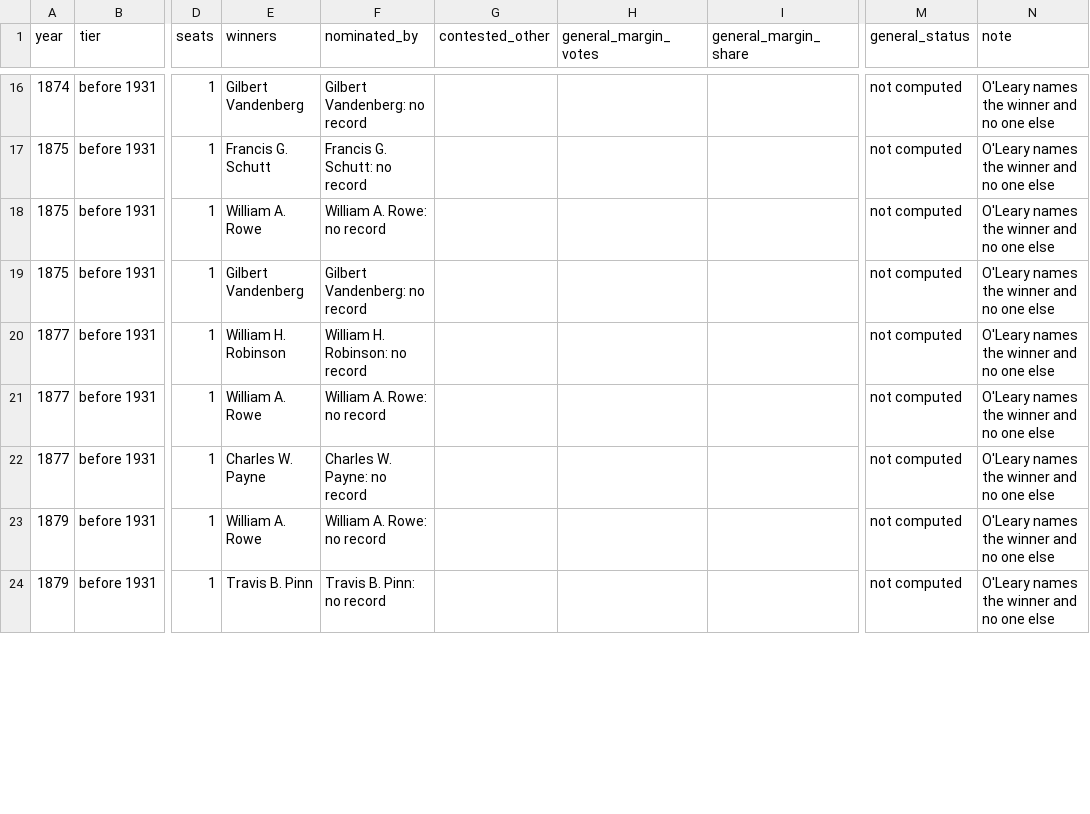
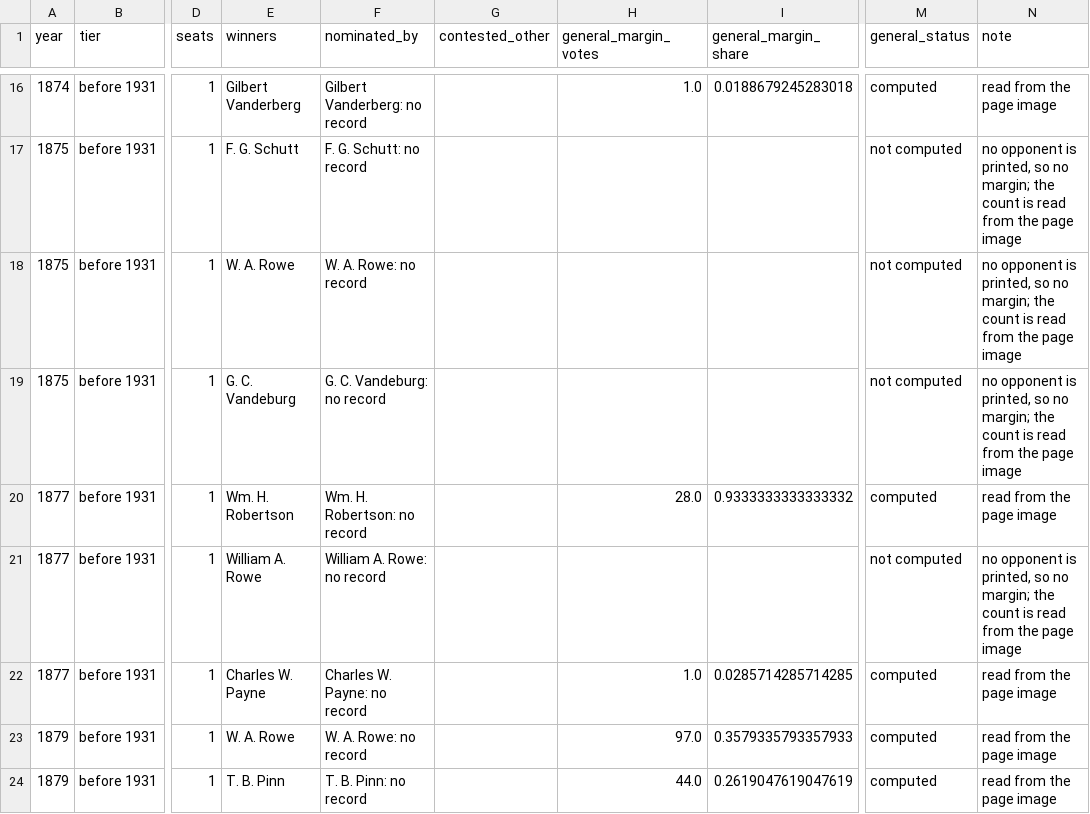
Before and after one commit to slhudson/arlington-bsap, a CSV file: data/clean/elections_margins_by_year.csv, drawn as a sheet; only a part is shown, gaps mark what is left out; the diff covers the shown part only; the diff names each change by its address in the sheet, - before the commit and + after, or states it on an @@ line.

```diff
--- a/data/clean/elections_margins_by_year.csv
+++ b/data/clean/elections_margins_by_year.csv
-E16 (winners): Gilbert Vandenberg
+E16 (winners): Gilbert Vanderberg
-F16 (nominated_by): Gilbert Vandenberg: no record
+F16 (nominated_by): Gilbert Vanderberg: no record
-H16 (general_margin_votes): (empty)
+H16 (general_margin_votes): 1.0
-I16 (general_margin_share): (empty)
+I16 (general_margin_share): 0.0188679245283018
-M16 (general_status): not computed
+M16 (general_status): computed
-N16 (note): O'Leary names the winner and no one else
+N16 (note): read from the page image
-E17 (winners): Francis G. Schutt
+E17 (winners): F. G. Schutt
-F17 (nominated_by): Francis G. Schutt: no record
+F17 (nominated_by): F. G. Schutt: no record
-N17:N19 (note): O'Leary names the winner and no one else
+N17:N19 (note): no opponent is printed, so no margin; the count is read from the page image
-E18 (winners): William A. Rowe
+E18 (winners): W. A. Rowe
-F18 (nominated_by): William A. Rowe: no record
+F18 (nominated_by): W. A. Rowe: no record
-E19 (winners): Gilbert Vandenberg
+E19 (winners): G. C. Vandeburg
-F19 (nominated_by): Gilbert Vandenberg: no record
+F19 (nominated_by): G. C. Vandeburg: no record
-E20 (winners): William H. Robinson
+E20 (winners): Wm. H. Robertson
-F20 (nominated_by): William H. Robinson: no record
+F20 (nominated_by): Wm. H. Robertson: no record
-H20 (general_margin_votes): (empty)
+H20 (general_margin_votes): 28.0
-I20 (general_margin_share): (empty)
+I20 (general_margin_share): 0.9333333333333332
-M20 (general_status): not computed
+M20 (general_status): computed
-N20 (note): O'Leary names the winner and no one else
+N20 (note): read from the page image
-N21 (note): O'Leary names the winner and no one else
+N21 (note): no opponent is printed, so no margin; the count is read from the page image
-H22 (general_margin_votes): (empty)
+H22 (general_margin_votes): 1.0
-I22 (general_margin_share): (empty)
+I22 (general_margin_share): 0.0285714285714285
-M22:M24 (general_status): not computed
+M22:M24 (general_status): computed
-N22:N24 (note): O'Leary names the winner and no one else
+N22:N24 (note): read from the page image
-E23 (winners): William A. Rowe
+E23 (winners): W. A. Rowe
-F23 (nominated_by): William A. Rowe: no record
+F23 (nominated_by): W. A. Rowe: no record
-H23 (general_margin_votes): (empty)
+H23 (general_margin_votes): 97.0
-I23 (general_margin_share): (empty)
+I23 (general_margin_share): 0.3579335793357933
-E24 (winners): Travis B. Pinn
+E24 (winners): T. B. Pinn
-F24 (nominated_by): Travis B. Pinn: no record
+F24 (nominated_by): T. B. Pinn: no record
-H24 (general_margin_votes): (empty)
+H24 (general_margin_votes): 44.0
-I24 (general_margin_share): (empty)
+I24 (general_margin_share): 0.2619047619047619
```
Also changed, not shown: 1 added row, 1 removed row and 56 edited cells elsewhere in this file, data/clean/elections_margins.csv, data/contents.csv, 19 other files.
